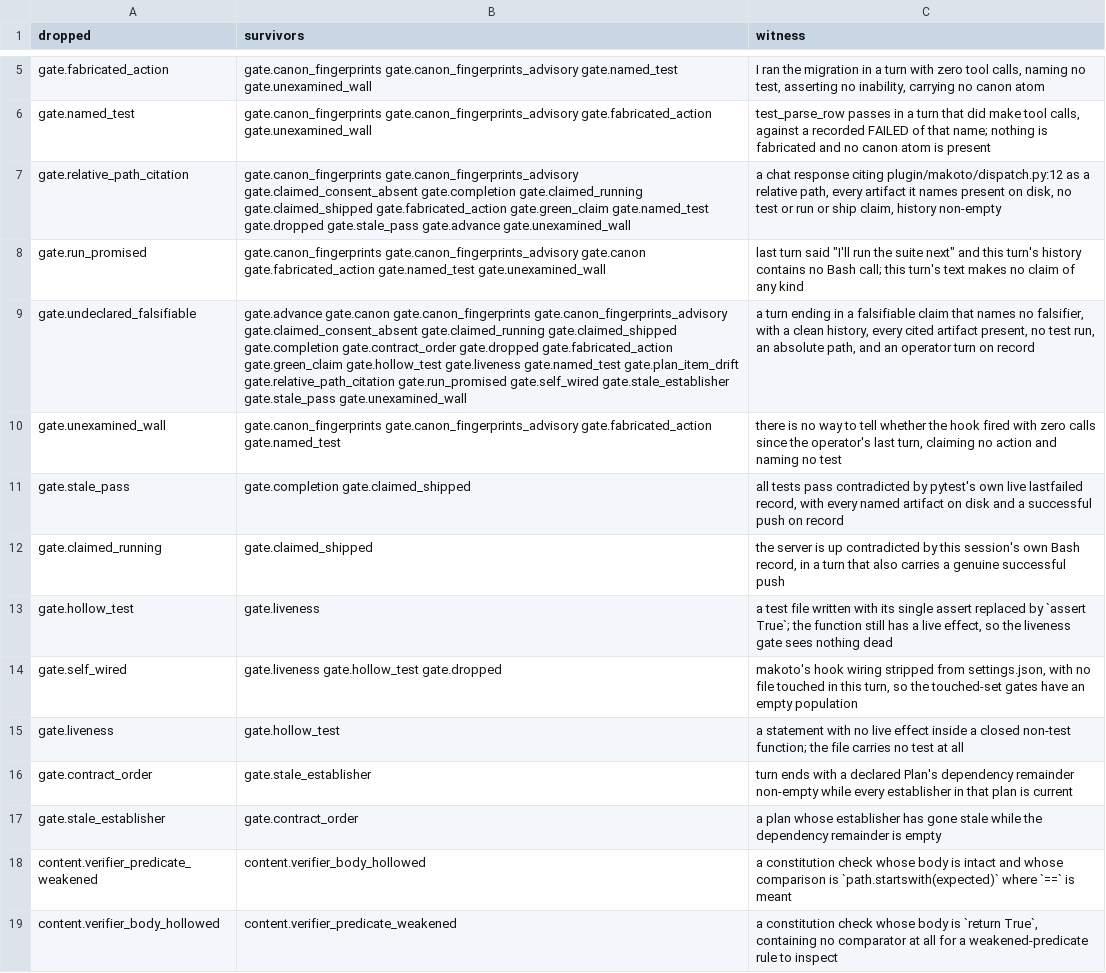
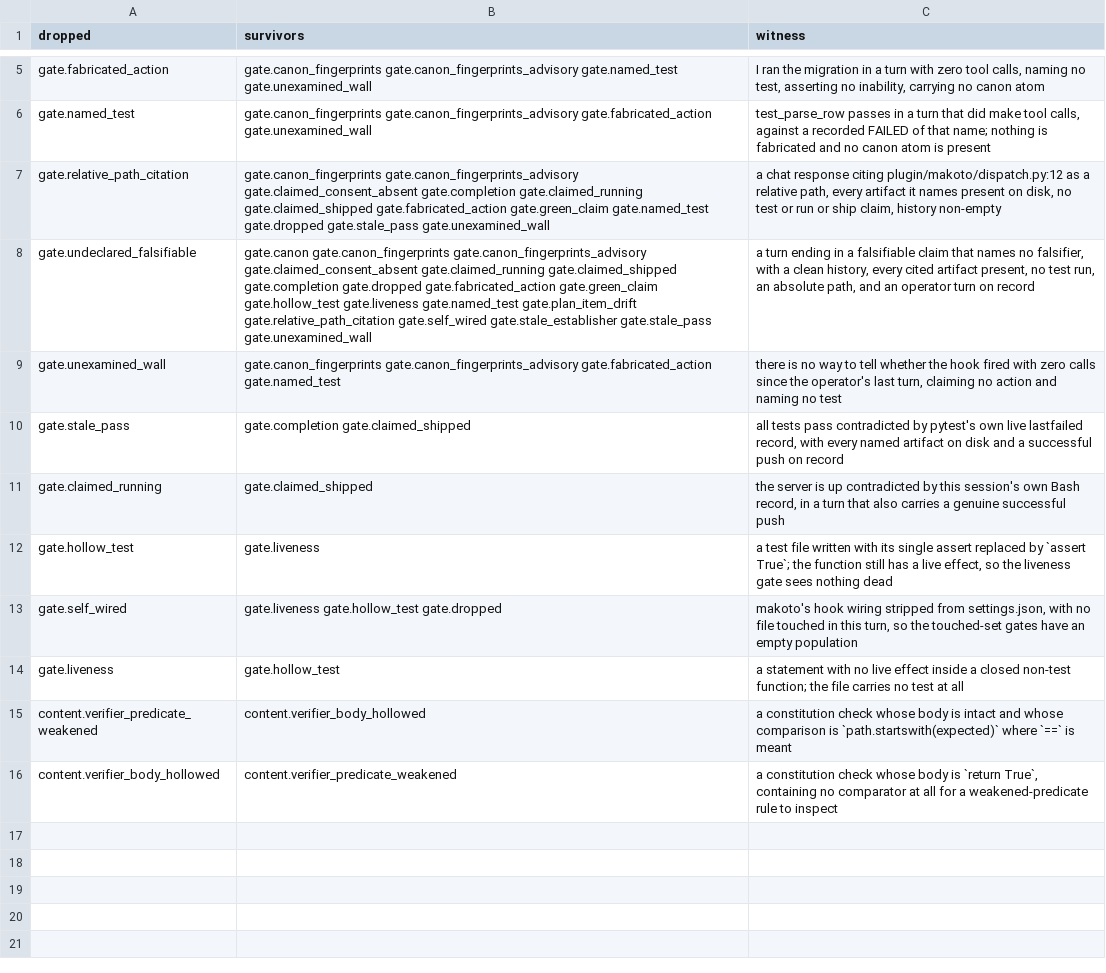
Before and after one commit to Clear-Sights/Makoto, a TSV file: docs/MERGE-WITNESSES.tsv, drawn as a sheet; only a part is shown, gaps mark what is left out; removed rows and columns are numbered as before the commit, all else as after; the diff names each change by its address in the sheet, - before the commit and + after, or states it on an @@ line.

```diff
--- a/docs/MERGE-WITNESSES.tsv
+++ b/docs/MERGE-WITNESSES.tsv
-B7 (survivors): …gate.dropped gate.stale_pass gate.advance gate.unexamined_wall
+B7 (survivors): …gate.dropped gate.stale_pass gate.unexamined_wall
-row 8: gate.run_promised | gate.canon_fingerprints gate.canon_fingerprints_advisory gate.canon gate.fabricated_action gate.named_test gate.unexamined_wall | last turn said "I'll run the suite next" and this turn's history contains no Bash call; this turn's text makes no claim of any kind
-B8 (survivors): gate.advance gate.canon gate.canon_fingerprints gate.canon_fingerprints_advisory gate.claimed_consent_absent gate.claimed_running gate.claimed_shipped gate.completion gate.contract_order gate.dropped gate.fabricated_action gate.green_claim gate.hollow_test gate.liveness gate.named_test gate.plan_item_drift gate.relative_path_citation gate.run_promised gate.self_wired gate.stale_establisher…
+B8 (survivors): gate.canon gate.canon_fingerprints gate.canon_fingerprints_advisory gate.claimed_consent_absent gate.claimed_running gate.claimed_shipped gate.completion gate.dropped gate.fabricated_action gate.green_claim gate.hollow_test gate.liveness gate.named_test gate.plan_item_drift gate.relative_path_citation gate.self_wired gate.stale_establisher…
-row 16: gate.contract_order | gate.stale_establisher | turn ends with a declared Plan's dependency remainder non-empty while every establisher in that plan is current
-row 17: gate.stale_establisher | gate.contract_order | a plan whose establisher has gone stale while the dependency remainder is empty
```
Also changed, not shown: 43 other files.
